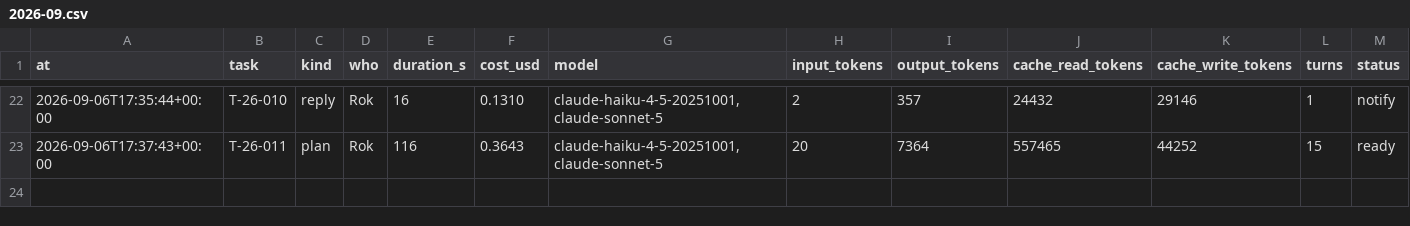
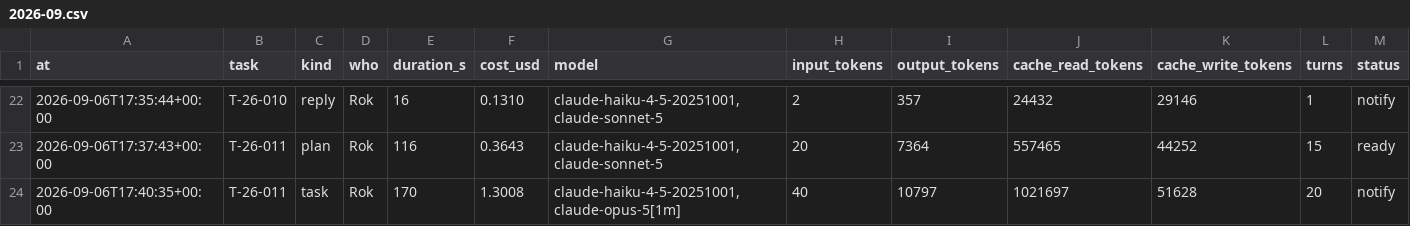
Before and after one commit to rokrupnik/bionaloga, a CSV file: work/costs/2026-09.csv, drawn as a sheet; only a part is shown, gaps mark what is left out; the diff names each change by its address in the sheet, - before the commit and + after, or states it on an @@ line.

Commit message:
work: cost task T-26-011 1.30 $

```diff
--- a/work/costs/2026-09.csv
+++ b/work/costs/2026-09.csv
+row 24: 2026-09-06T17:40:35+00:00 | T-26-011 | task | Rok | 170 | 1.3008 | claude-haiku-4-5-20251001,claude-opus-5[1m] | 40 | 10797 | 1021697 | 51628 | 20 | notify
```
Also changed, not shown: 1 other file.
